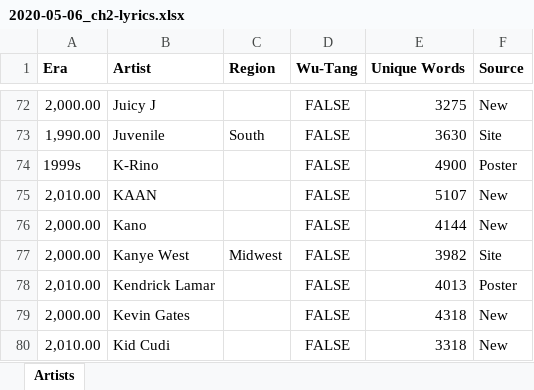
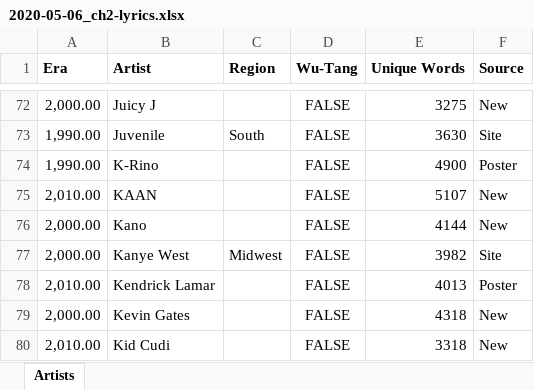
Before and after one commit to jamisoncrawford/applied-stats, an Excel workbook: 2020-05-06_ch2-lyrics.xlsx, sheet Artists, drawn as a sheet; only a part is shown, gaps mark what is left out; values as stored, in another font and other column widths than the file's, no borders; the diff names each change by its address in the sheet, - before the commit and + after, or states it on an @@ line.

Commit message:
fixed 'era' value

```diff
--- a/2020-05-06_ch2-lyrics.xlsx (sheet Artists)
+++ b/2020-05-06_ch2-lyrics.xlsx (sheet Artists)
-A74 (Era): 1999s
+A74 (Era): 1,990.00
```
